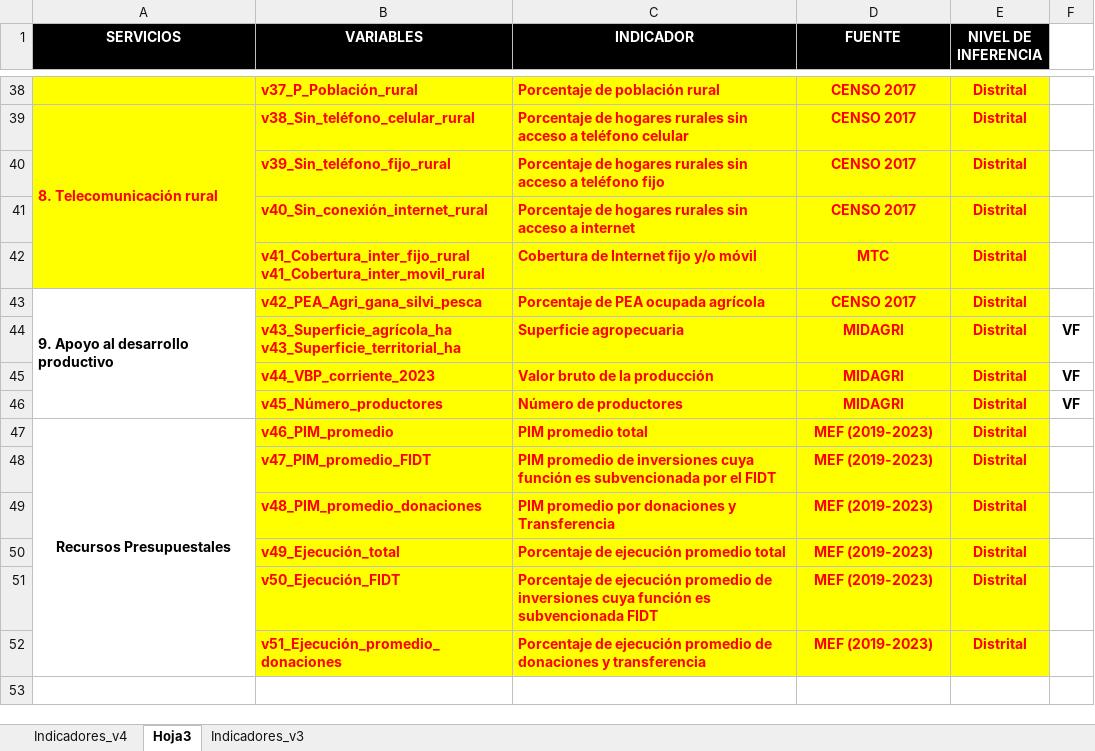
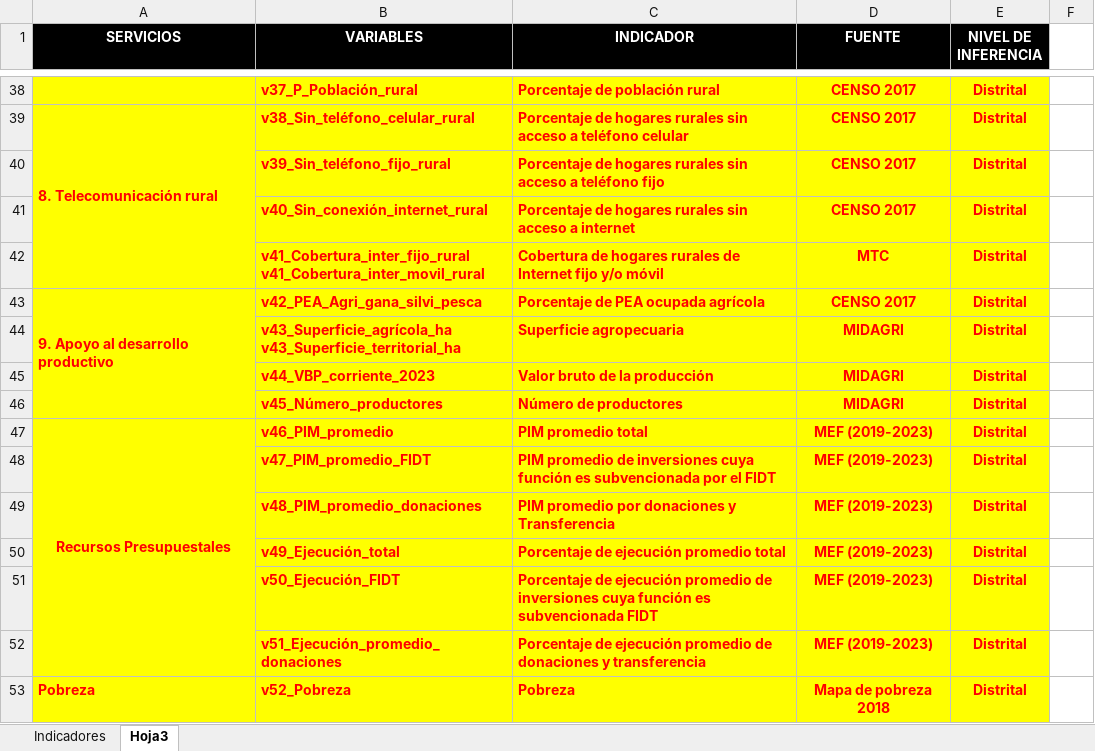
Before and after one commit to CarloEduardo/FIDT_2024, an Excel workbook: Indicadores OPI-CETG rev 28.04.24 v3.xlsx, sheet Hoja3, drawn as a sheet; only a part is shown, gaps mark what is left out; values as stored, in another font and other column widths than the file's, no borders; the diff covers the shown part only; the diff names each change by its address in the sheet, - before the commit and + after, or states it on an @@ line.

```diff
--- a/Indicadores OPI-CETG rev 28.04.24 v3.xlsx (sheet Hoja3)
+++ b/Indicadores OPI-CETG rev 28.04.24 v3.xlsx (sheet Hoja3)
@@ sheet tab hidden: Indicadores_v4 @@
@@ sheet tab hidden: Indicadores_v3 @@
@@ sheet tab unhidden: Indicadores @@
-C42 (INDICADOR): Cobertura de Internet fijo…
+C42 (INDICADOR): Cobertura de hogares rurales de Internet fijo…
-A43:A52 fill: none
+A43:A52 fill: #FFFF00
-A43 text colour: black
+A43 text colour: #FF0000
-F44:F46: VF
+F44:F46: (empty)
-A47 text colour: black
+A47 text colour: #FF0000
+row 53: Pobreza | v52_Pobreza | Pobreza | Mapa de pobreza 2018 | Distrital
```
Also changed, not shown: 17 edited cells and cell formats elsewhere in this sheet, 33 other files.
